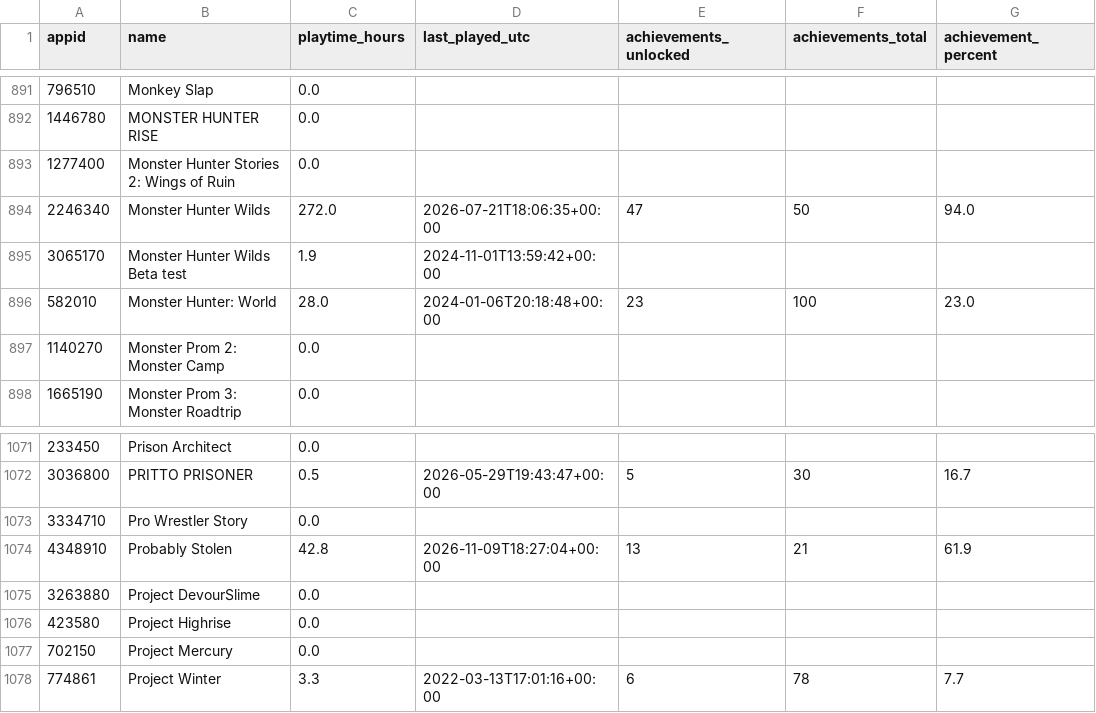
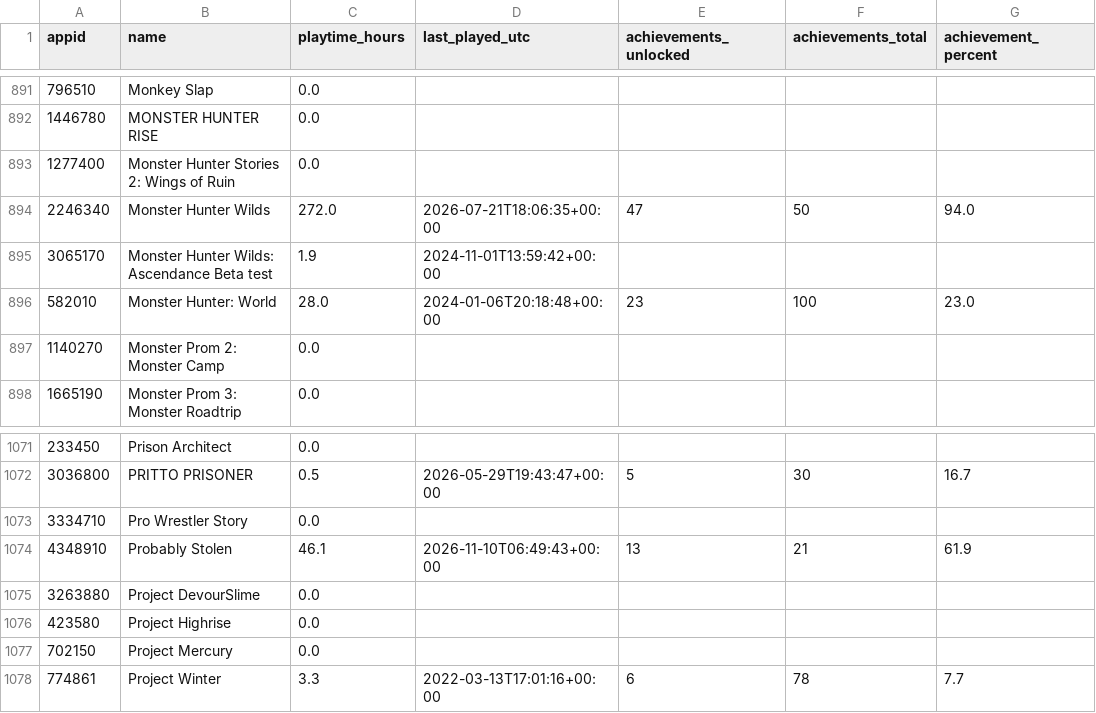
Before and after one commit to loiey8848-blip/steam-data, a CSV file: data/achievement-summary.csv, drawn as a sheet; only a part is shown, gaps mark what is left out.

Commit message:
Update Steam library, wishlist and achievements

```diff
--- a/data/achievement-summary.csv
+++ b/data/achievement-summary.csv
@@ -894,3 +894,3 @@
 2246340,Monster Hunter Wilds,272.0,2026-07-21T18:06:35+00:00,47,50,94.0
-3065170,Monster Hunter Wilds Beta test,1.9,2024-11-01T13:59:42+00:00,,,
+3065170,Monster Hunter Wilds: Ascendance Beta test,1.9,2024-11-01T13:59:42+00:00,,,
 582010,Monster Hunter: World,28.0,2024-01-06T20:18:48+00:00,23,100,23.0
@@ -1073,3 +1073,3 @@
 3334710,Pro Wrestler Story,0.0,,,,
-4348910,Probably Stolen,42.8,2026-11-09T18:27:04+00:00,13,21,61.9
+4348910,Probably Stolen,46.1,2026-11-10T06:49:43+00:00,13,21,61.9
 3263880,Project DevourSlime,0.0,,,,
```
Also changed, not shown: data/library.csv, 18 other files.
